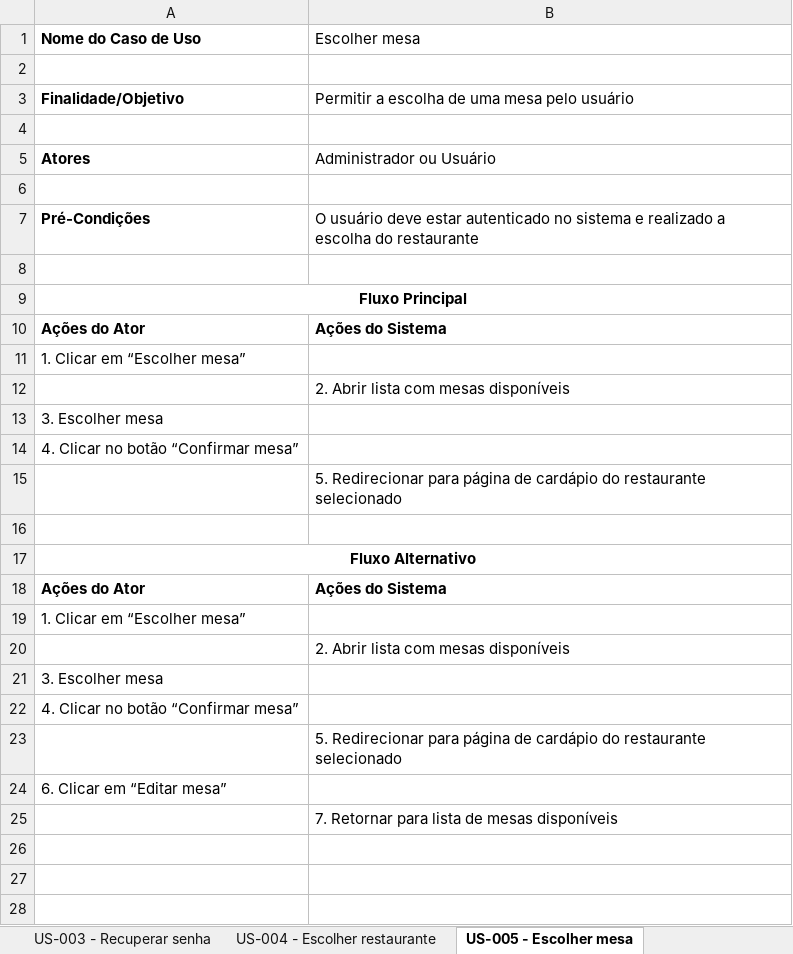
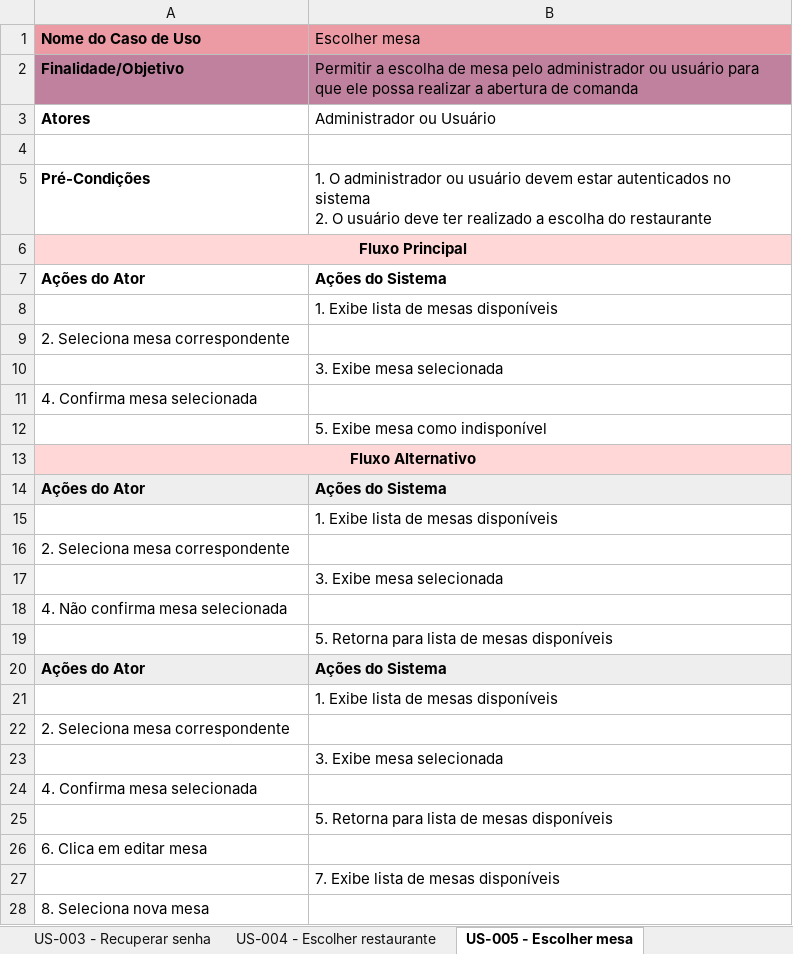
Before and after one commit to WorkspaceCardappio/documentacoes, an Excel workbook: casos_de_uso/Especificacao_casos_uso.xlsx, sheet US-005 - Escolher mesa, drawn as a sheet; only a part is shown; values as stored, in another font and other column widths than the file's, no borders; removed rows and columns are numbered as before the commit, all else as after; ↵ is a line break in a cell; the diff covers the shown part only; the diff names each change by its address in the sheet, - before the commit and + after, or states it on an @@ line.

Commit message:
#77 docs: atualiza especificação de casos de uso

```diff
--- a/casos_de_uso/Especificacao_casos_uso.xlsx (sheet US-005 - Escolher mesa)
+++ b/casos_de_uso/Especificacao_casos_uso.xlsx (sheet US-005 - Escolher mesa)
-A1:B1 fill: none
+A1:B1 fill: #EC9BA4
-row 2: (empty)
-A2:B2 fill: none
+A2:B2 fill: #BF819E
-B2 (Escolher mesa): …escolha de uma mesa pelo usuário
+B2 (Escolher mesa): …escolha de mesa pelo administrador ou usuário para que ele possa realizar a abertura de comanda
-row 4: (empty)
-B5 (Escolher mesa): O usuário deve estar autenticado no sistema e realizado a…
+B5 (Escolher mesa): 1. O administrador ou usuário devem estar autenticados no sistema ↵ 2. O usuário deve ter realizado a…
-row 8: (empty)
-A6:B6 fill: none
+A6:B6 fill: #FFD7D7
-row 11: 1. Clicar em “Escolher mesa”
-B8 (Escolher mesa): 2. Abrir lista com mesas disponíveis
+B8 (Escolher mesa): 1. Exibe lista de mesas disponíveis
-A9 (Nome do Caso de Uso): 3. Escolher mesa
+A9 (Nome do Caso de Uso): 2. Seleciona mesa correspondente
+row 10:  | 3. Exibe mesa selecionada
-A11 (Nome do Caso de Uso): 4. Clicar no botão “Confirmar mesa”
+A11 (Nome do Caso de Uso): 4. Confirma mesa selecionada
-B12 (Escolher mesa): 5. Redirecionar para página de cardápio do restaurante selecionado
+B12 (Escolher mesa): 5. Exibe mesa como indisponível
-row 16: (empty)
-A13:B13 fill: none
+A13:B13 fill: #FFD7D7
-A14:B14 fill: none
+A14:B14 fill: #EEEEEE
+row 15:  | 1. Exibe lista de mesas disponíveis
-A16 (Nome do Caso de Uso): 1. Clicar em “Escolher mesa”
+A16 (Nome do Caso de Uso): 2. Seleciona mesa correspondente
-B17 (Escolher mesa): 2. Abrir lista com mesas disponíveis
+B17 (Escolher mesa): 3. Exibe mesa selecionada
-A18 (Nome do Caso de Uso): 3. Escolher mesa
+A18 (Nome do Caso de Uso): 4. Não confirma mesa selecionada
+row 19:  | 5. Retorna para lista de mesas disponíveis
+row 20: Ações do Ator | Ações do Sistema
+row 21:  | 1. Exibe lista de mesas disponíveis
-A22 (Nome do Caso de Uso): 4. Clicar no botão “Confirmar mesa”
+A22 (Nome do Caso de Uso): 2. Seleciona mesa correspondente
-B23 (Escolher mesa): 5. Redirecionar para página de cardápio do restaurante selecionado
+B23 (Escolher mesa): 3. Exibe mesa selecionada
-A24 (Nome do Caso de Uso): 6. Clicar em “Editar mesa”
+A24 (Nome do Caso de Uso): 4. Confirma mesa selecionada
-B25 (Escolher mesa): 7. Retornar para lista de mesas disponíveis
+B25 (Escolher mesa): 5. Retorna para lista de mesas disponíveis
+row 26: 6. Clica em editar mesa
+row 27:  | 7. Exibe lista de mesas disponíveis
+row 28: 8. Seleciona nova mesa
```
Also changed, not shown: 5 added rows elsewhere in this sheet, sheet User Stories, sheet US-001 - Gerenciar cadastro, sheet US-003 - Recuperar senha, sheet US-002 - Autenticar no sistema, sheet US-004 - Escolher restaurante, sheet US-007 - Criar comanda, 1 more sheet, other sheet tabs, 1 other file.
